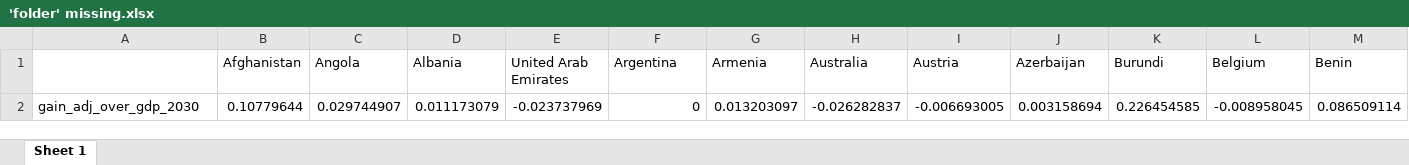
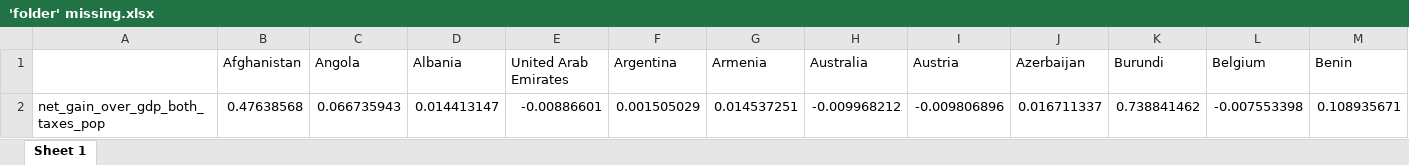
Before and after one commit to bixiou/global_tax_attitudes, an Excel workbook: xlsx/'folder' missing.xlsx, sheet Sheet 1, drawn as a sheet; only a part is shown; values as stored, in another font and other column widths than the file's, no borders; removed rows and columns are numbered as before the commit, all else as after; rows hold the shown columns only; the diff names each change by its address in the sheet, - before the commit and + after, or states it on an @@ line.

```diff
--- a/xlsx/'folder' missing.xlsx (sheet Sheet 1)
+++ b/xlsx/'folder' missing.xlsx (sheet Sheet 1)
-row 2: gain_adj_over_gdp_2030 | 0.10779644 | 0.029744907 | 0.011173079 | -0.023737969 | 0 | 0.013203097 | -0.026282837 | -0.006693005 | 0.003158694 | 0.226454585 | -0.008958045 | 0.086509114
+row 2: net_gain_over_gdp_both_taxes_pop | 0.47638568 | 0.066735943 | 0.014413147 | -0.00886601 | 0.001505029 | 0.014537251 | -0.009968212 | -0.009806896 | 0.016711337 | 0.738841462 | -0.007553398 | 0.108935671
```
Also changed, not shown: 15 other files.
